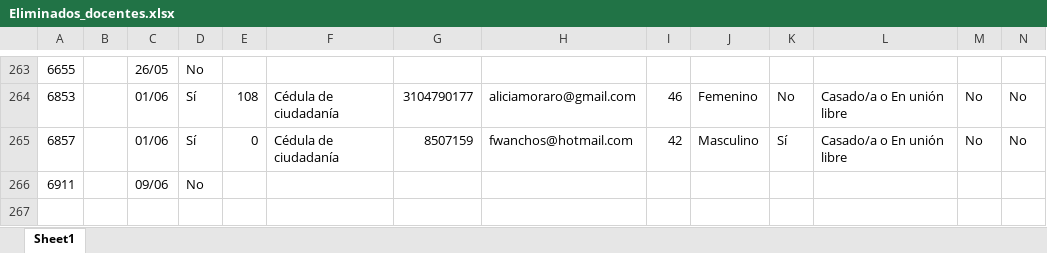
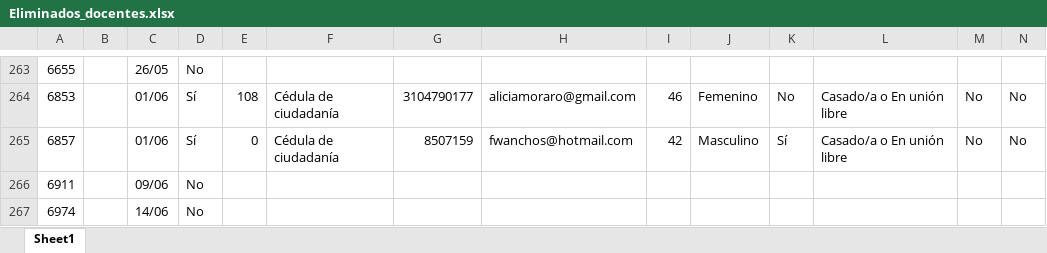
Before and after one commit to Grupo-Informatica-Educativa/CFK2022, an Excel workbook: utils/cleaners/bot/eliminados/Eliminados_docentes.xlsx, sheet Sheet1, drawn as a sheet; only a part is shown, gaps mark what is left out; values as stored, in another font and other column widths than the file's, no borders; rows hold the shown columns only; the diff names each change by its address in the sheet, - before the commit and + after, or states it on an @@ line.

```diff
--- a/utils/cleaners/bot/eliminados/Eliminados_docentes.xlsx (sheet Sheet1)
+++ b/utils/cleaners/bot/eliminados/Eliminados_docentes.xlsx (sheet Sheet1)
+row 267: 6974 |  | 14/06 | No
```
Also changed, not shown: data/descargables/DirectivosCFK.xlsx, data/descargables/LideresCFK.xlsx, 12 other files.
